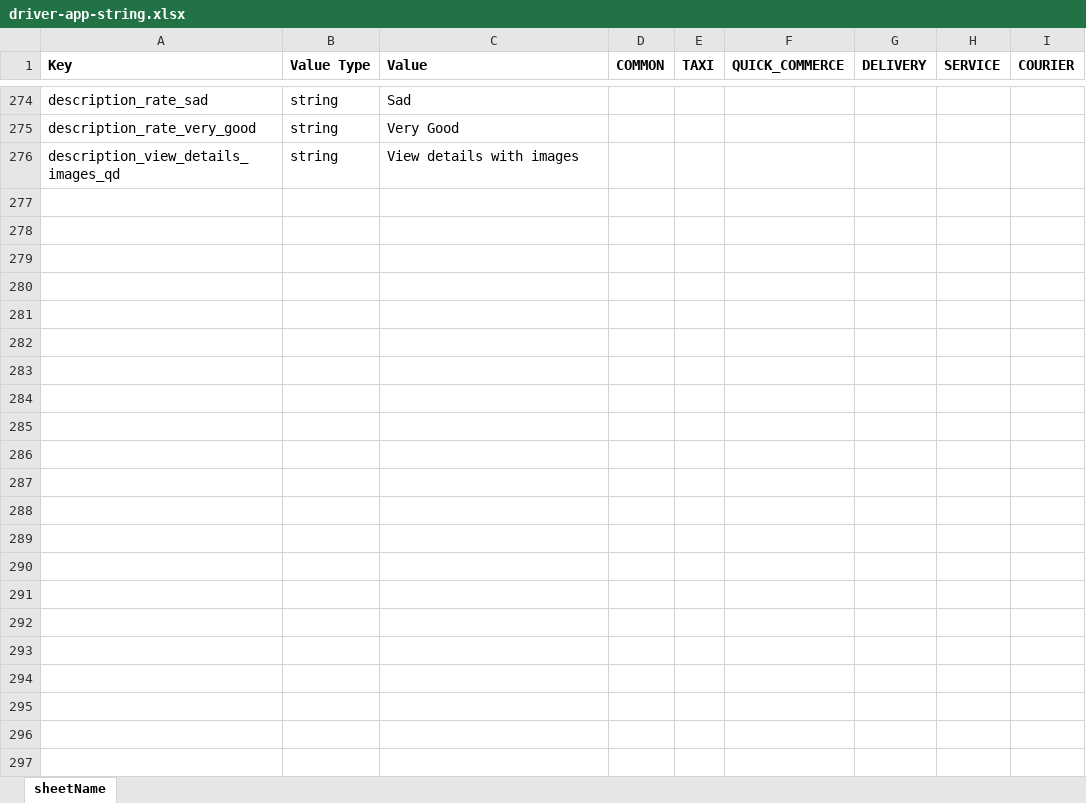
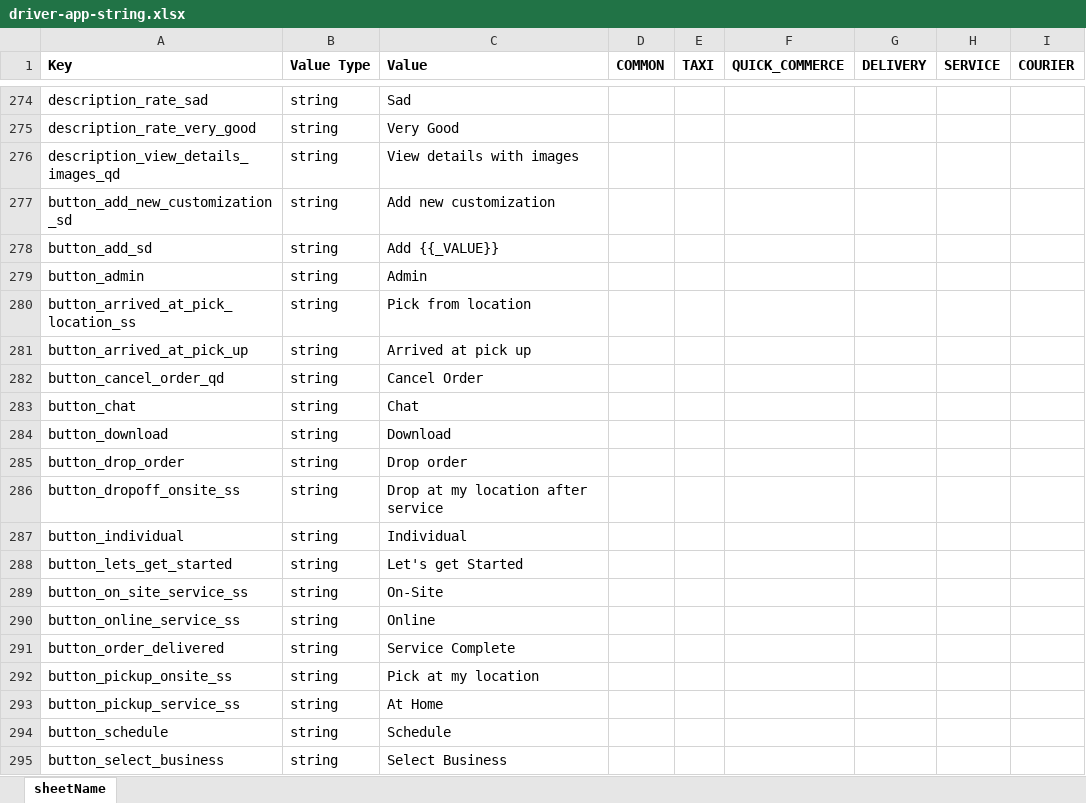
Before and after one commit to Bandan-K/PlayingWithPython, an Excel workbook: Python/Strings Comparer/ExcelData/driver-app-string.xlsx, sheet sheetName, drawn as a sheet; only a part is shown, gaps mark what is left out; values as stored, in another font and other column widths than the file's, no borders; the diff covers the shown part only; the diff names each change by its address in the sheet, - before the commit and + after, or states it on an @@ line.

```diff
--- a/Python/Strings Comparer/ExcelData/driver-app-string.xlsx (sheet sheetName)
+++ b/Python/Strings Comparer/ExcelData/driver-app-string.xlsx (sheet sheetName)
+row 277: button_add_new_customization_sd | string | Add new customization
+row 278: button_add_sd | string | Add {{_VALUE}}
+row 279: button_admin | string | Admin
+row 280: button_arrived_at_pick_location_ss | string | Pick from location
+row 281: button_arrived_at_pick_up | string | Arrived at pick up
+row 282: button_cancel_order_qd | string | Cancel Order
+row 283: button_chat | string | Chat
+row 284: button_download | string | Download
+row 285: button_drop_order | string | Drop order
+row 286: button_dropoff_onsite_ss | string | Drop at my location after service
+row 287: button_individual | string | Individual
+row 288: button_lets_get_started | string | Let's get Started
+row 289: button_on_site_service_ss | string | On-Site
+row 290: button_online_service_ss | string | Online
+row 291: button_order_delivered | string | Service Complete
+row 292: button_pickup_onsite_ss | string | Pick at my location
+row 293: button_pickup_service_ss | string | At Home
+row 294: button_schedule | string | Schedule
+row 295: button_select_business | string | Select Business
```
Also changed, not shown: 191 added rows elsewhere in this sheet, Python/Strings Comparer/ExcelData/app-common-string.xlsx, Python/Strings Comparer/ExcelData/merchant-app-string.xlsx, 13 other files.
